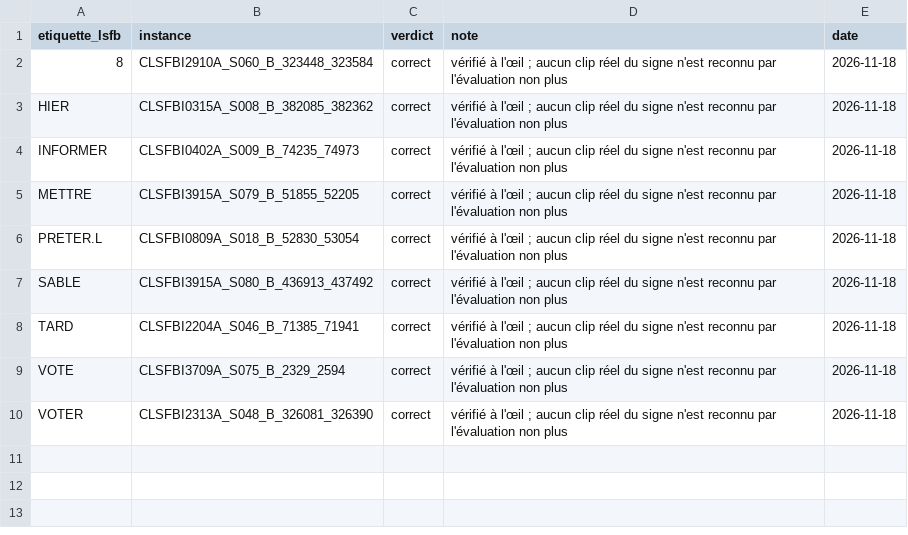
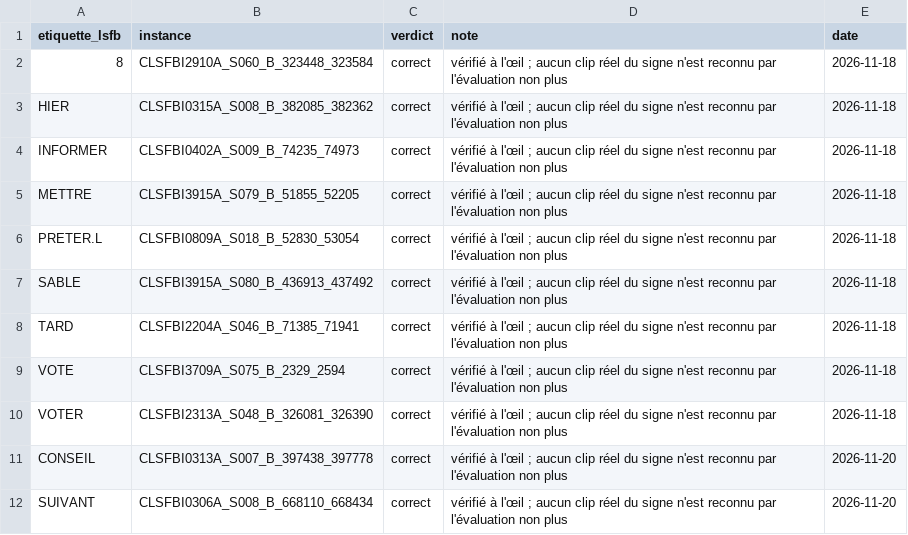
Before and after one commit to eglantinefonrose/AI_Audio_Live_To_Sign_Language_Avatar_Generation, a CSV file: src/sign_language_3d_avatar/evaluation/signes_verifies.csv, drawn as a sheet; the diff names each change by its address in the sheet, - before the commit and + after, or states it on an @@ line.

```diff
--- a/src/sign_language_3d_avatar/evaluation/signes_verifies.csv
+++ b/src/sign_language_3d_avatar/evaluation/signes_verifies.csv
+row 11: CONSEIL | CLSFBI0313A_S007_B_397438_397778 | correct | vérifié à l'œil ; aucun clip réel du signe n'est reconnu par l'évaluation non plus | 2026-11-20
+row 12: SUIVANT | CLSFBI0306A_S008_B_668110_668434 | correct | vérifié à l'œil ; aucun clip réel du signe n'est reconnu par l'évaluation non plus | 2026-11-20
```
Also changed, not shown: src/sign_language_3d_avatar/dataset_generation/choix_clips.csv, src/sign_language_3d_avatar/dataset_generation/lsfb_candidats.csv, 11 other files.
